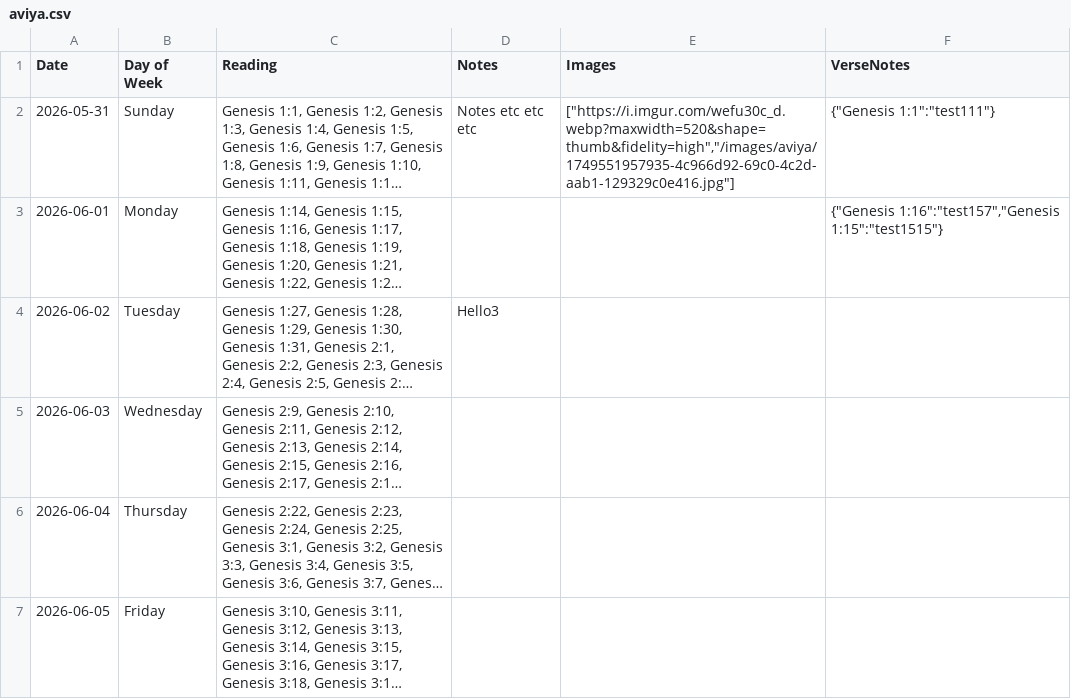
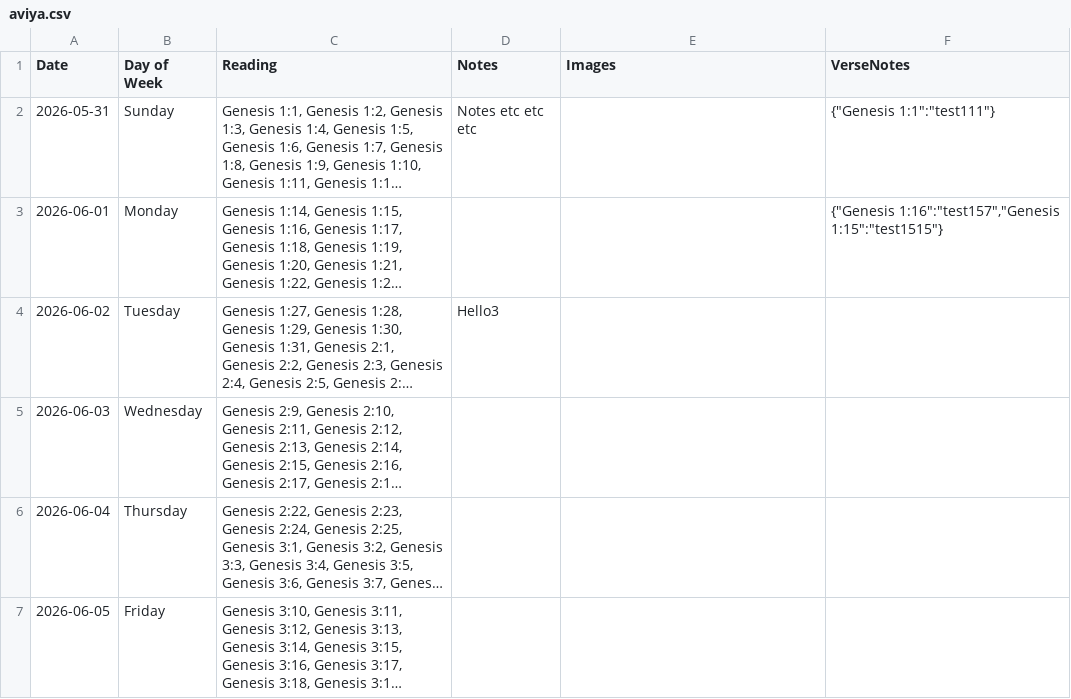
Before and after one commit to Matthewjmiller07/matthew-miller-personal-site, a CSV file: public/aviya.csv, drawn as a sheet; only a part is shown; long unchanged cells end in …; the diff names each change by its address in the sheet, - before the commit and + after, or states it on an @@ line.

```diff
--- a/public/aviya.csv
+++ b/public/aviya.csv
-E2 (Images): ["https://i.imgur.com/wefu30c_d.webp?maxwidth=520&shape=thumb&fidelity=high","/images/aviya/1749551957935-4c966d92-69c0-4c2d-aab1-129329c0e416.jpg"]
+E2 (Images): (empty)
```
Also changed, not shown: 3 other files.
